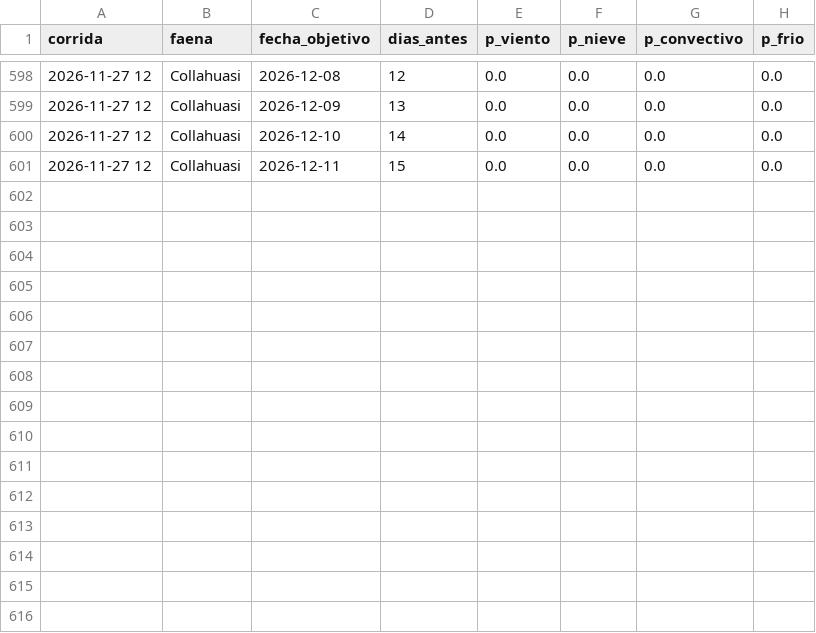
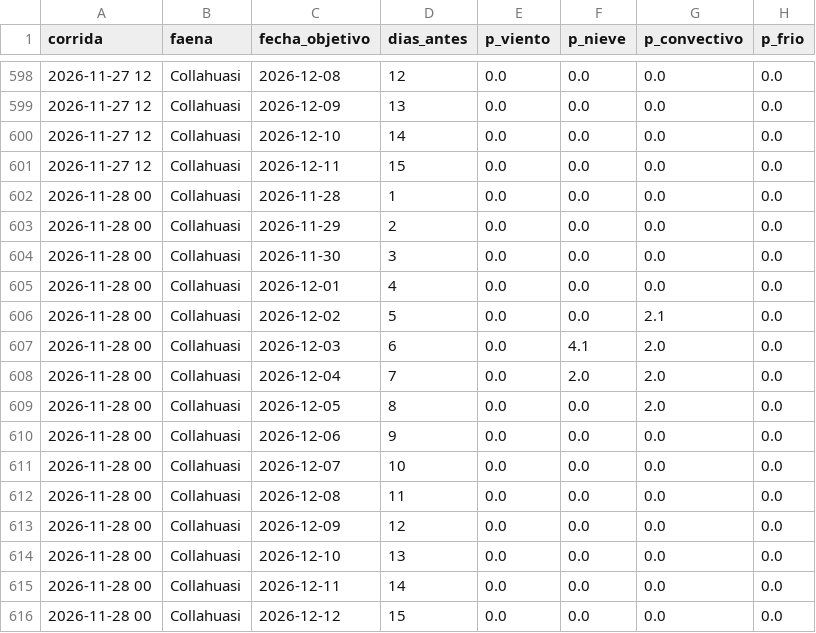
Before and after one commit to PanchoDigevo/earth2-chile-verificacion, a CSV file: escenarios/data/historial_faenas.csv, drawn as a sheet; only a part is shown, gaps mark what is left out; the diff names each change by its address in the sheet, - before the commit and + after, or states it on an @@ line.

```diff
--- a/escenarios/data/historial_faenas.csv
+++ b/escenarios/data/historial_faenas.csv
+row 602: 2026-11-28 00 | Collahuasi | 2026-11-28 | 1 | 0.0 | 0.0 | 0.0 | 0.0
+row 603: 2026-11-28 00 | Collahuasi | 2026-11-29 | 2 | 0.0 | 0.0 | 0.0 | 0.0
+row 604: 2026-11-28 00 | Collahuasi | 2026-11-30 | 3 | 0.0 | 0.0 | 0.0 | 0.0
+row 605: 2026-11-28 00 | Collahuasi | 2026-12-01 | 4 | 0.0 | 0.0 | 0.0 | 0.0
+row 606: 2026-11-28 00 | Collahuasi | 2026-12-02 | 5 | 0.0 | 0.0 | 2.1 | 0.0
+row 607: 2026-11-28 00 | Collahuasi | 2026-12-03 | 6 | 0.0 | 4.1 | 2.0 | 0.0
+row 608: 2026-11-28 00 | Collahuasi | 2026-12-04 | 7 | 0.0 | 2.0 | 2.0 | 0.0
+row 609: 2026-11-28 00 | Collahuasi | 2026-12-05 | 8 | 0.0 | 0.0 | 2.0 | 0.0
+row 610: 2026-11-28 00 | Collahuasi | 2026-12-06 | 9 | 0.0 | 0.0 | 0.0 | 0.0
+row 611: 2026-11-28 00 | Collahuasi | 2026-12-07 | 10 | 0.0 | 0.0 | 0.0 | 0.0
+row 612: 2026-11-28 00 | Collahuasi | 2026-12-08 | 11 | 0.0 | 0.0 | 0.0 | 0.0
+row 613: 2026-11-28 00 | Collahuasi | 2026-12-09 | 12 | 0.0 | 0.0 | 0.0 | 0.0
+row 614: 2026-11-28 00 | Collahuasi | 2026-12-10 | 13 | 0.0 | 0.0 | 0.0 | 0.0
+row 615: 2026-11-28 00 | Collahuasi | 2026-12-11 | 14 | 0.0 | 0.0 | 0.0 | 0.0
+row 616: 2026-11-28 00 | Collahuasi | 2026-12-12 | 15 | 0.0 | 0.0 | 0.0 | 0.0
```
Also changed, not shown: escenarios/data/historial.csv, 4 other files.
